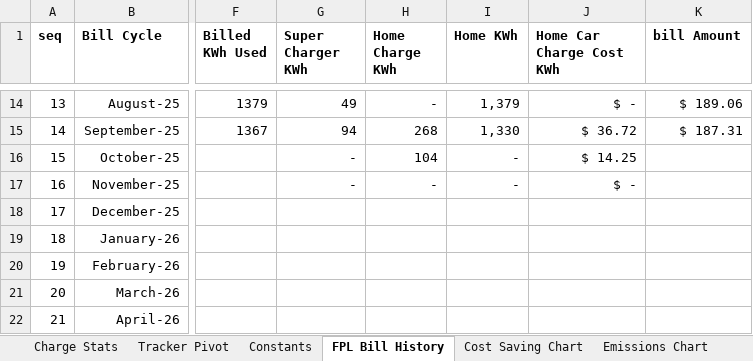
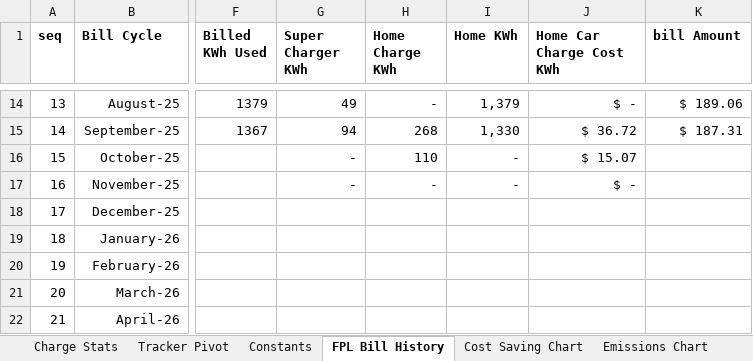
Before and after one commit to khizer713/ev-ice-cost-environmental-comparison, an Excel workbook: Charging Stats Public.xlsx, sheet FPL Bill History, drawn as a sheet; only a part is shown, gaps mark what is left out; values as stored, in another font and other column widths than the file's, no borders; the diff names each change by its address in the sheet, - before the commit and + after, or states it on an @@ line.

```diff
--- a/Charging Stats Public.xlsx (sheet FPL Bill History)
+++ b/Charging Stats Public.xlsx (sheet FPL Bill History)
-H16 (Home Charge KWh): 104
+H16 (Home Charge KWh): 110
-J16 (Home Car Charge Cost KWh): $ 14.25
+J16 (Home Car Charge Cost KWh): $ 15.07
```
Also changed, not shown: sheet Charge Stats, sheet Emissions Chart, sheet Emissions Savings, sheet Cost Saving Chart, sheet Tracker Pivot, sheet Constants, 1 more sheet, other sheet tabs, formulas that keep their value, charts or pictures.
